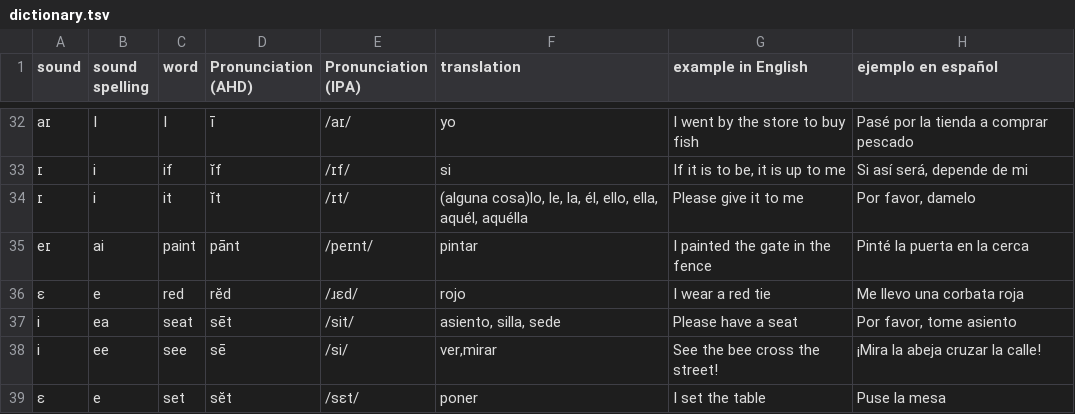
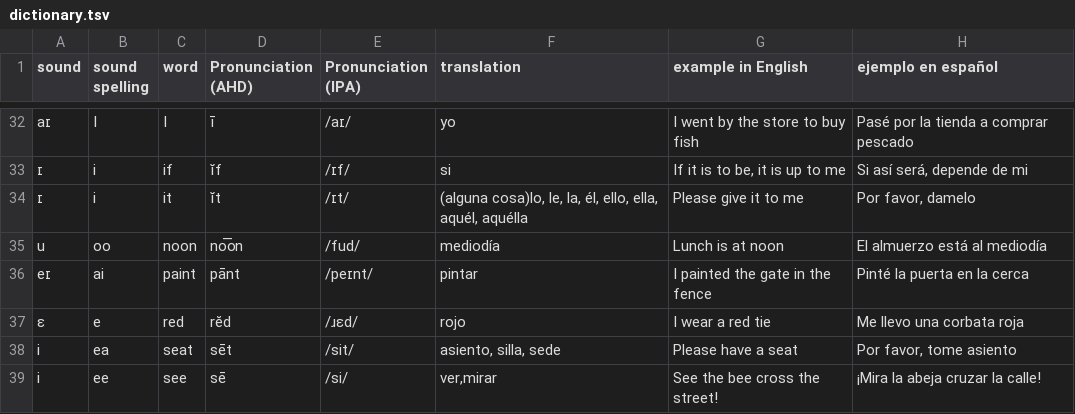
Before and after one commit to molecules/English_Spanish_Dictionary, a TSV file: text_only/dictionary.tsv, drawn as a sheet; only a part is shown, gaps mark what is left out; the shorter side is filled out with more unchanged rows; the diff names each change by its address in the sheet, - before the commit and + after, or states it on an @@ line.

Commit message:
I added noon

```diff
--- a/text_only/dictionary.tsv
+++ b/text_only/dictionary.tsv
+row 35: u | oo | noon | no͞on | /fud/ | mediodía | Lunch is at noon | El almuerzo está al mediodía
```
Also changed, not shown: text_only/pronunciation_dict.tsv, text_only/sound_dict.tsv, 10 other files.
